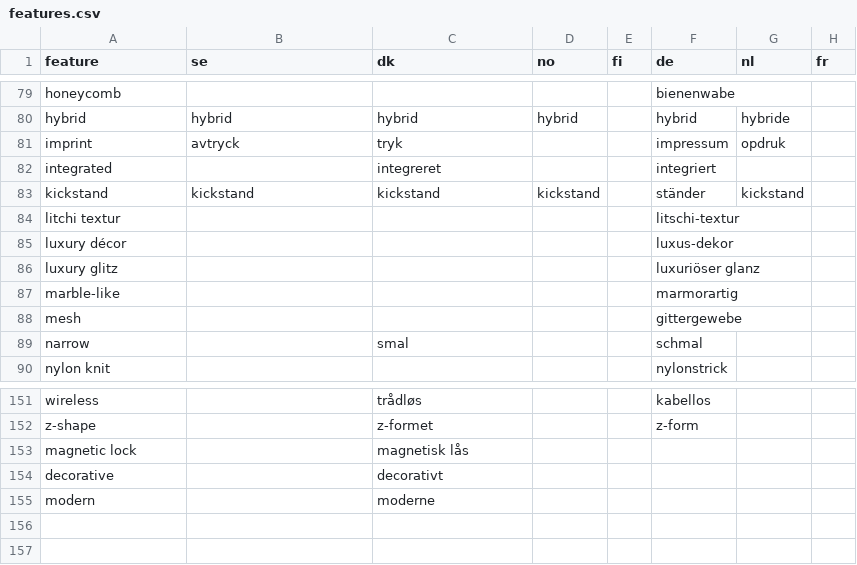
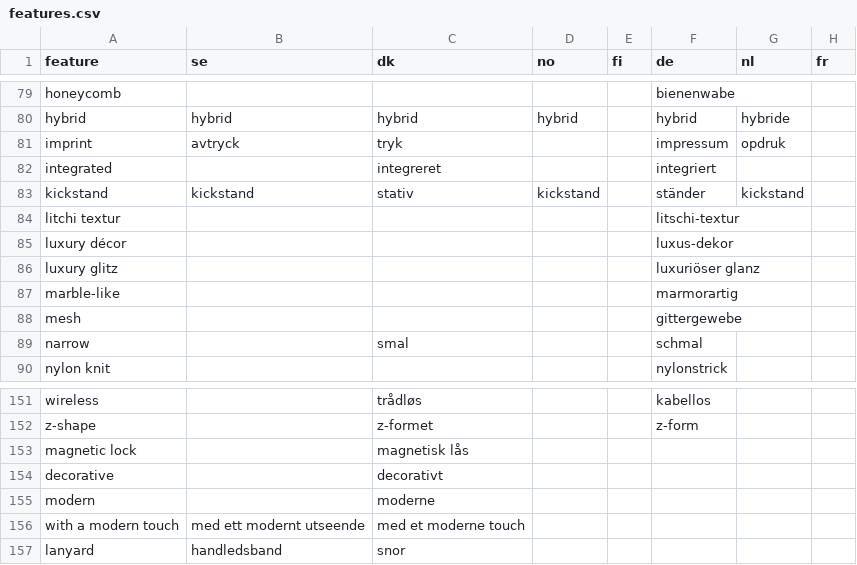
Before and after one commit to Kapack/ProductTranslations, a CSV file: db/csv/features.csv, drawn as a sheet; only a part is shown, gaps mark what is left out.

```diff
--- a/db/csv/features.csv
+++ b/db/csv/features.csv
@@ -82,3 +82,3 @@ imprint;avtryck;tryk;;;impressum;opdruk;
 integrated;;integreret;;;integriert;;
-kickstand;kickstand;kickstand;kickstand;;ständer;kickstand;
+kickstand;kickstand;stativ;kickstand;;ständer;kickstand;
 litchi textur;;;;;litschi-textur;;
@@ -155 +155,3 @@ decorative;;decorativt;;;;;
 modern;;moderne;;;;;
+with a modern touch;med ett modernt utseende;med et moderne touch;;;;;
+lanyard;handledsband;snor;;;;;
```
Also changed, not shown: db/csv/productTemplates/smartphone/product2021Templates.csv, db/csv/productTypes.csv, 10 other files.
